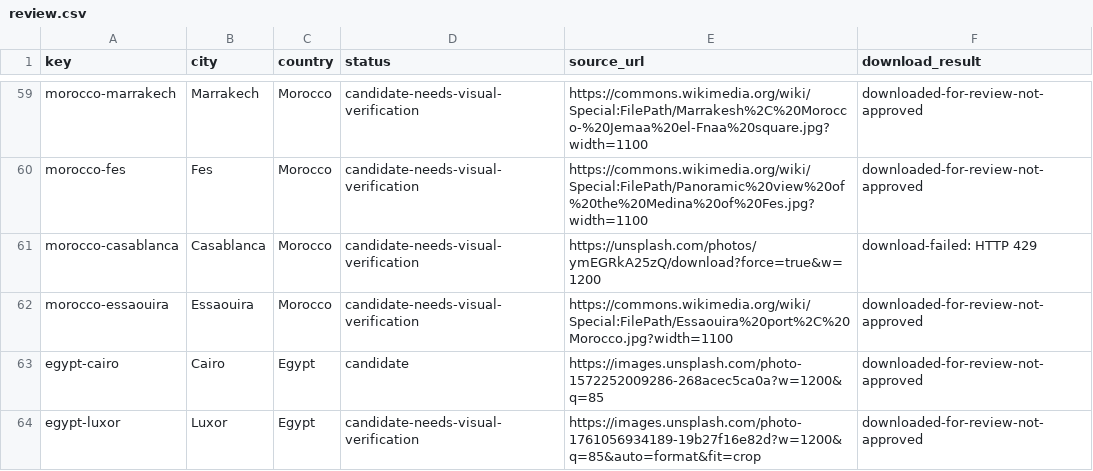
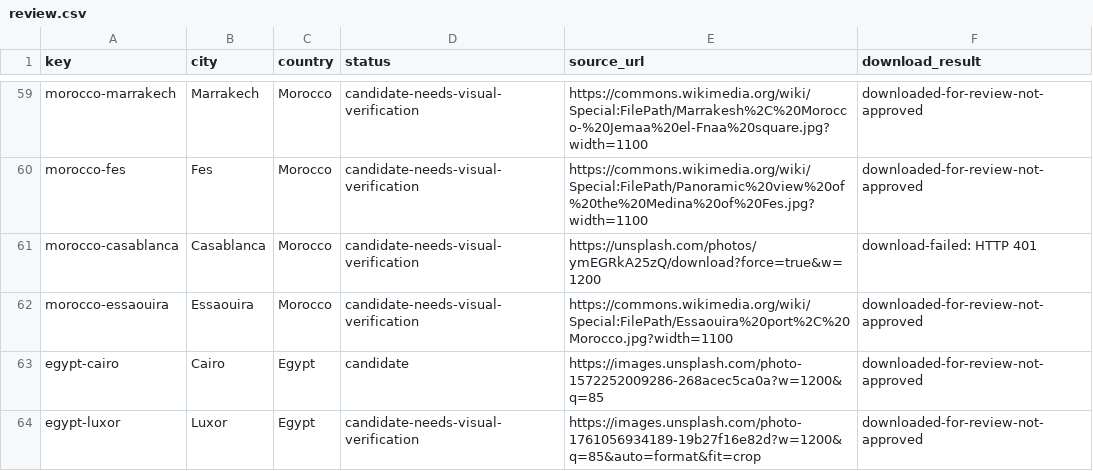
Before and after one commit to Muttanbal/tiptoe-the-world, a CSV file: photo-review/review.csv, drawn as a sheet; only a part is shown, gaps mark what is left out; the diff covers the shown part only.

```diff
--- a/photo-review/review.csv
+++ b/photo-review/review.csv
@@ -60,3 +60,3 @@ key,city,country,status,source_url,download_result
 "morocco-fes","Fes","Morocco","candidate-needs-visual-verification","https://commons.wikimedia.org/wiki/Special:FilePath/Panoramic%20view%20of%20the%20Medina%20of%20Fes.jpg?width=1100","downloaded-for-review-not-approved"
-"morocco-casablanca","Casablanca","Morocco","candidate-needs-visual-verification","https://unsplash.com/photos/ymEGRkA25zQ/download?force=true&w=1200","download-failed: HTTP 429"
+"morocco-casablanca","Casablanca","Morocco","candidate-needs-visual-verification","https://unsplash.com/photos/ymEGRkA25zQ/download?force=true&w=1200","download-failed: HTTP 401"
 "morocco-essaouira","Essaouira","Morocco","candidate-needs-visual-verification","https://commons.wikimedia.org/wiki/Special:FilePath/Essaouira%20port%2C%20Morocco.jpg?width=1100","downloaded-for-review-not-approved"
```
Also changed, not shown: 54 edited cells elsewhere in this file, 2 other files.
